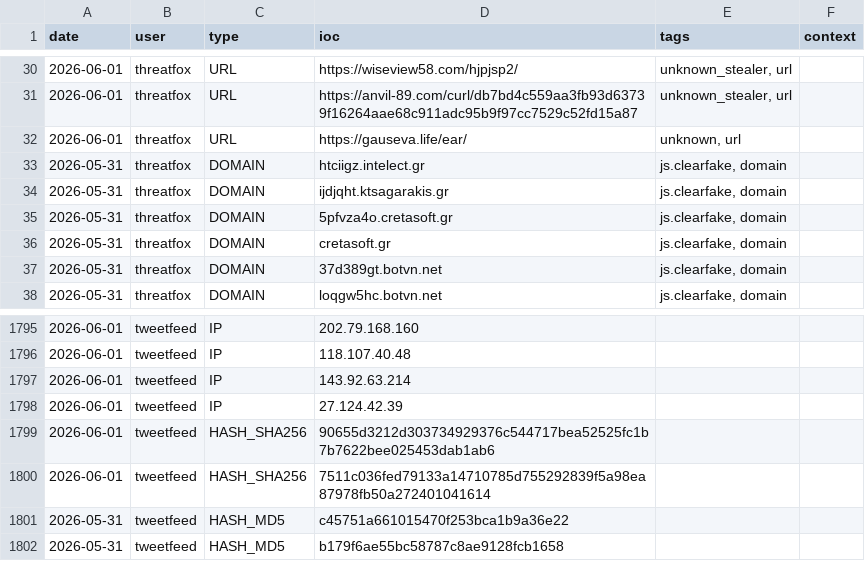
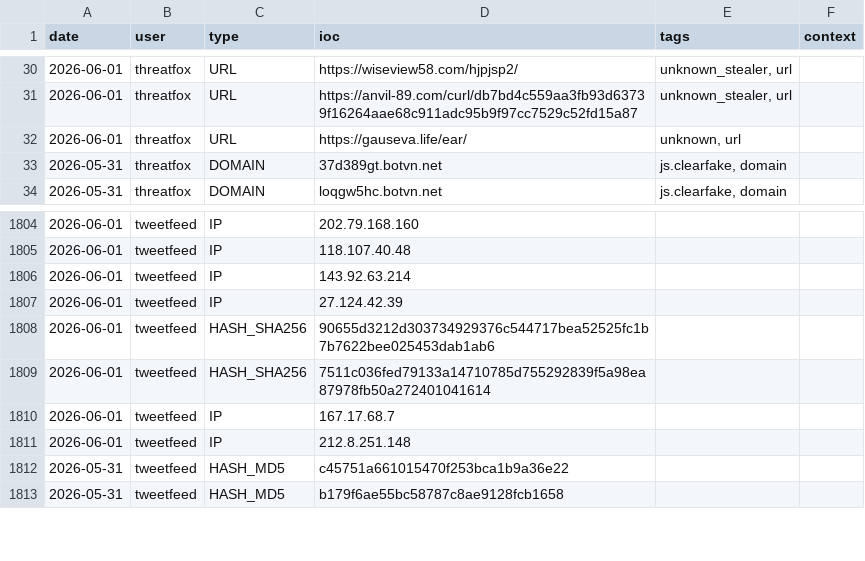
Before and after one commit to Adi-Lyt/vigia-ioc-feed, a CSV file: iocs/today.csv, drawn as a sheet; only a part is shown, gaps mark what is left out; removed rows and columns are numbered as before the commit, all else as after; the diff covers the shown part only; the diff names each change by its address in the sheet, - before the commit and + after, or states it on an @@ line.

```diff
--- a/iocs/today.csv
+++ b/iocs/today.csv
-row 33: 2026-05-31 | threatfox | DOMAIN | htciigz.intelect.gr | js.clearfake, domain
-row 34: 2026-05-31 | threatfox | DOMAIN | ijdjqht.ktsagarakis.gr | js.clearfake, domain
-row 35: 2026-05-31 | threatfox | DOMAIN | 5pfvza4o.cretasoft.gr | js.clearfake, domain
-row 36: 2026-05-31 | threatfox | DOMAIN | cretasoft.gr | js.clearfake, domain
+row 1810: 2026-06-01 | tweetfeed | IP | 167.17.68.7
+row 1811: 2026-06-01 | tweetfeed | IP | 212.8.251.148
```
Also changed, not shown: 18 added rows and 5 removed rows elsewhere in this file.
